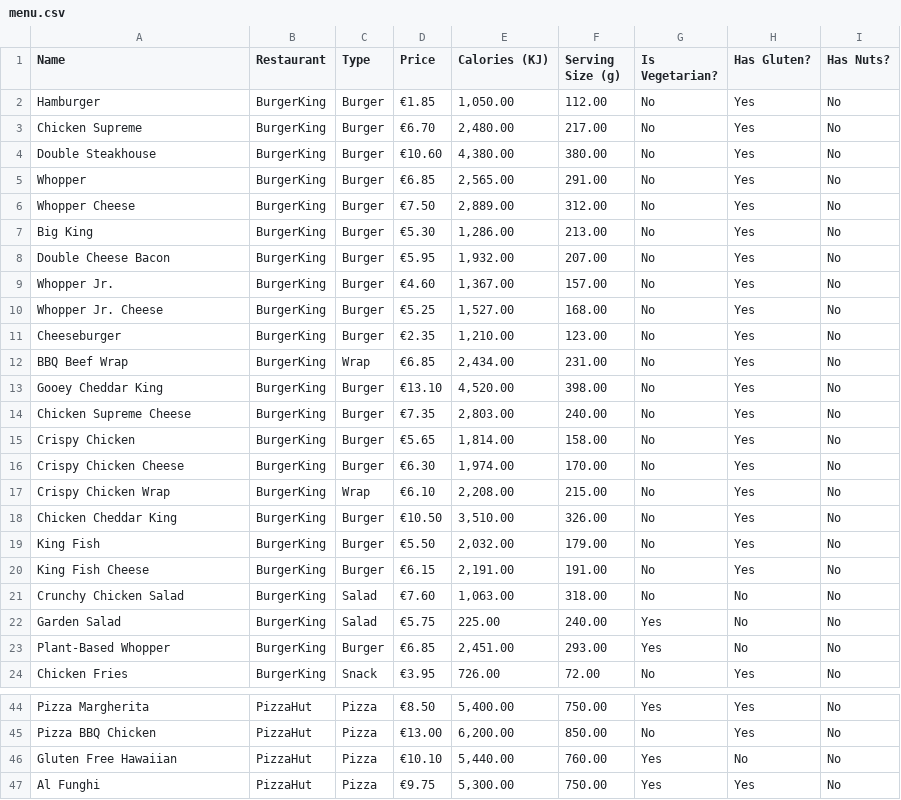
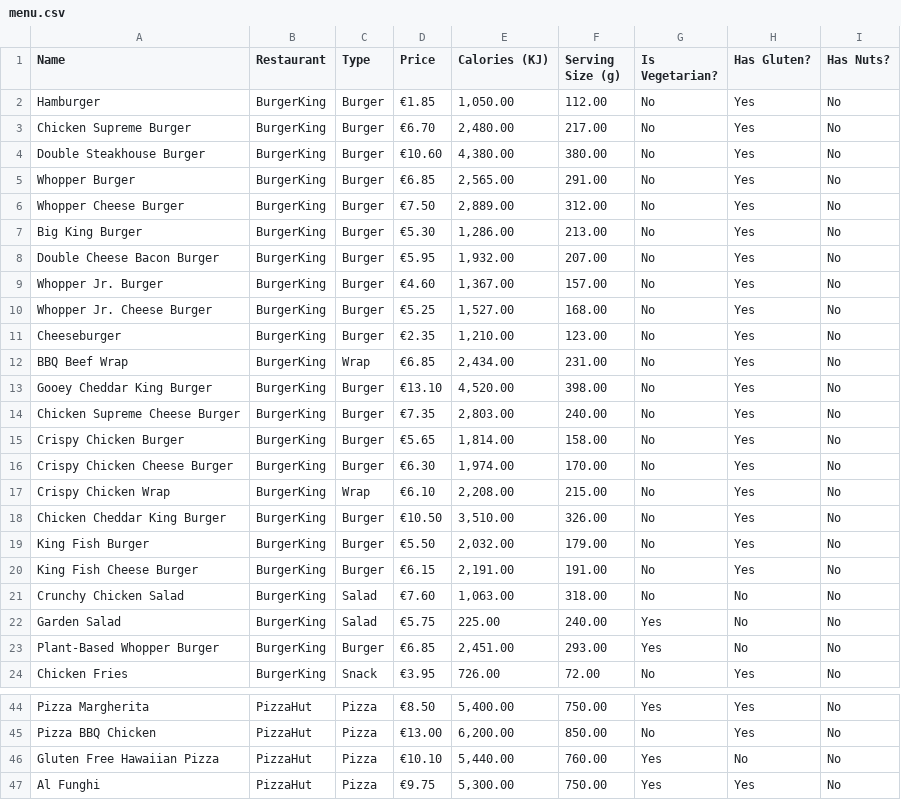
Before and after one commit to AFLucas-UOM/Byte-Bite-AI, a CSV file: static/menu.csv, drawn as a sheet; only a part is shown, gaps mark what is left out; the diff covers the shown part only.

Commit message:
Fixed Menu

```diff
--- a/static/menu.csv
+++ b/static/menu.csv
@@ -2,23 +2,23 @@ Name,Restaurant,Type,Price,Calories (KJ),Serving Size (g),Is Vegetarian?,Has Glu
 Hamburger,BurgerKing,Burger,€1.85,"1,050.00",112.00,No,Yes,No
-Chicken Supreme,BurgerKing,Burger,€6.70,"2,480.00",217.00,No,Yes,No
-Double Steakhouse ,BurgerKing,Burger,€10.60,"4,380.00",380.00,No,Yes,No
-Whopper,BurgerKing,Burger,€6.85,"2,565.00",291.00,No,Yes,No
-Whopper Cheese,BurgerKing,Burger,€7.50,"2,889.00",312.00,No,Yes,No
-Big King,BurgerKing,Burger,€5.30,"1,286.00",213.00,No,Yes,No
-Double Cheese Bacon,BurgerKing,Burger,€5.95,"1,932.00",207.00,No,Yes,No
-Whopper Jr.,BurgerKing,Burger,€4.60,"1,367.00",157.00,No,Yes,No
-Whopper Jr. Cheese,BurgerKing,Burger,€5.25,"1,527.00",168.00,No,Yes,No
+Chicken Supreme Burger,BurgerKing,Burger,€6.70,"2,480.00",217.00,No,Yes,No
+Double Steakhouse Burger,BurgerKing,Burger,€10.60,"4,380.00",380.00,No,Yes,No
+Whopper Burger,BurgerKing,Burger,€6.85,"2,565.00",291.00,No,Yes,No
+Whopper Cheese Burger,BurgerKing,Burger,€7.50,"2,889.00",312.00,No,Yes,No
+Big King Burger,BurgerKing,Burger,€5.30,"1,286.00",213.00,No,Yes,No
+Double Cheese Bacon Burger,BurgerKing,Burger,€5.95,"1,932.00",207.00,No,Yes,No
+Whopper Jr. Burger,BurgerKing,Burger,€4.60,"1,367.00",157.00,No,Yes,No
+Whopper Jr. Cheese Burger,BurgerKing,Burger,€5.25,"1,527.00",168.00,No,Yes,No
 Cheeseburger,BurgerKing,Burger,€2.35,"1,210.00",123.00,No,Yes,No
 BBQ Beef Wrap,BurgerKing,Wrap,€6.85,"2,434.00",231.00,No,Yes,No
-Gooey Cheddar King,BurgerKing,Burger,€13.10,"4,520.00",398.00,No,Yes,No
-Chicken Supreme Cheese,BurgerKing,Burger,€7.35,"2,803.00",240.00,No,Yes,No
-Crispy Chicken,BurgerKing,Burger,€5.65,"1,814.00",158.00,No,Yes,No
-Crispy Chicken Cheese,BurgerKing,Burger,€6.30,"1,974.00",170.00,No,Yes,No
+Gooey Cheddar King Burger,BurgerKing,Burger,€13.10,"4,520.00",398.00,No,Yes,No
+Chicken Supreme Cheese Burger,BurgerKing,Burger,€7.35,"2,803.00",240.00,No,Yes,No
+Crispy Chicken Burger,BurgerKing,Burger,€5.65,"1,814.00",158.00,No,Yes,No
+Crispy Chicken Cheese Burger,BurgerKing,Burger,€6.30,"1,974.00",170.00,No,Yes,No
 Crispy Chicken Wrap,BurgerKing,Wrap,€6.10,"2,208.00",215.00,No,Yes,No
-Chicken Cheddar King,BurgerKing,Burger,€10.50,"3,510.00",326.00,No,Yes,No
-King Fish,BurgerKing,Burger,€5.50,"2,032.00",179.00,No,Yes,No
-King Fish Cheese,BurgerKing,Burger,€6.15,"2,191.00",191.00,No,Yes,No
+Chicken Cheddar King Burger,BurgerKing,Burger,€10.50,"3,510.00",326.00,No,Yes,No
+King Fish Burger,BurgerKing,Burger,€5.50,"2,032.00",179.00,No,Yes,No
+King Fish Cheese Burger,BurgerKing,Burger,€6.15,"2,191.00",191.00,No,Yes,No
 Crunchy Chicken Salad,BurgerKing,Salad,€7.60,"1,063.00",318.00,No,No,No
 Garden Salad,BurgerKing,Salad,€5.75,225.00,240.00,Yes,No,No
-Plant-Based Whopper,BurgerKing,Burger,€6.85,"2,451.00",293.00,Yes,No,No
+Plant-Based Whopper Burger,BurgerKing,Burger,€6.85,"2,451.00",293.00,Yes,No,No
 Chicken Fries,BurgerKing,Snack,€3.95,726.00,72.00,No,Yes,No
@@ -45,3 +45,3 @@ Pizza Margherita,PizzaHut,Pizza,€8.50,"5,400.00",750.00,Yes,Yes,No
 Pizza BBQ Chicken,PizzaHut,Pizza,€13.00,"6,200.00",850.00,No,Yes,No
-Gluten Free Hawaiian,PizzaHut,Pizza,€10.10,"5,440.00",760.00,Yes,No,No
+Gluten Free Hawaiian Pizza,PizzaHut,Pizza,€10.10,"5,440.00",760.00,Yes,No,No
 Al Funghi,PizzaHut,Pizza,€9.75,"5,300.00",750.00,Yes,Yes,No
```
Also changed, not shown: 22 edited cells elsewhere in this file.
